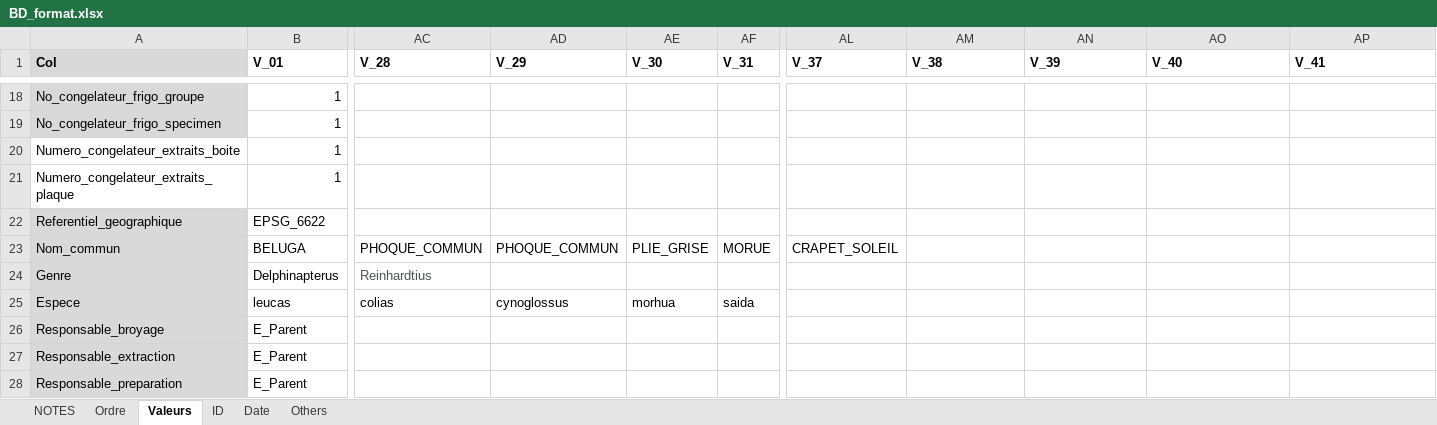
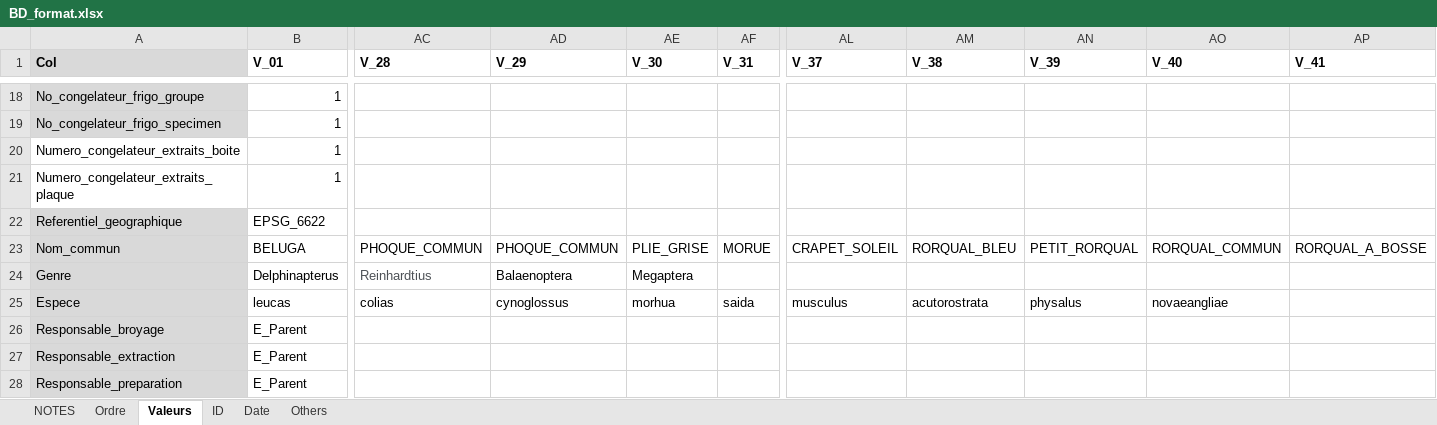
Before and after one commit to GenomicsMLI-DFO/BD-LabGeno-IML_gestion, an Excel workbook: inst/BD_format.xlsx, sheet Valeurs, drawn as a sheet; only a part is shown, gaps mark what is left out; values as stored, in another font and other column widths than the file's, no borders; the diff names each change by its address in the sheet, - before the commit and + after, or states it on an @@ line.

Commit message:
Update BD_format.xlsx
ajout_nom_commun_baleines

```diff
--- a/inst/BD_format.xlsx (sheet Valeurs)
+++ b/inst/BD_format.xlsx (sheet Valeurs)
-AM23 (V_38): (empty)
+AM23 (V_38): RORQUAL_BLEU
-AN23 (V_39): (empty)
+AN23 (V_39): PETIT_RORQUAL
-AO23 (V_40): (empty)
+AO23 (V_40): RORQUAL_COMMUN
-AP23 (V_41): (empty)
+AP23 (V_41): RORQUAL_A_BOSSE
-AD24 (V_29): (empty)
+AD24 (V_29): Balaenoptera
-AE24 (V_30): (empty)
+AE24 (V_30): Megaptera
-AL25 (V_37): (empty)
+AL25 (V_37): musculus
-AM25 (V_38): (empty)
+AM25 (V_38): acutorostrata
-AN25 (V_39): (empty)
+AN25 (V_39): physalus
-AO25 (V_40): (empty)
+AO25 (V_40): novaeangliae
```
